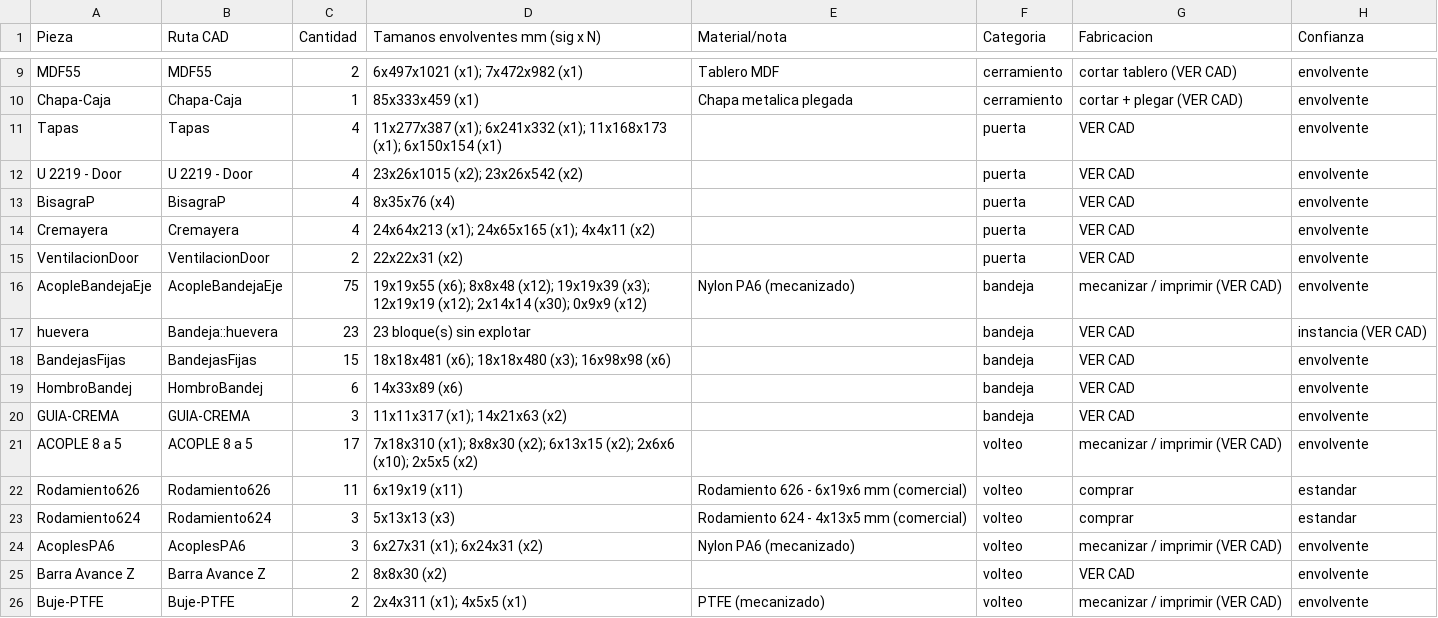
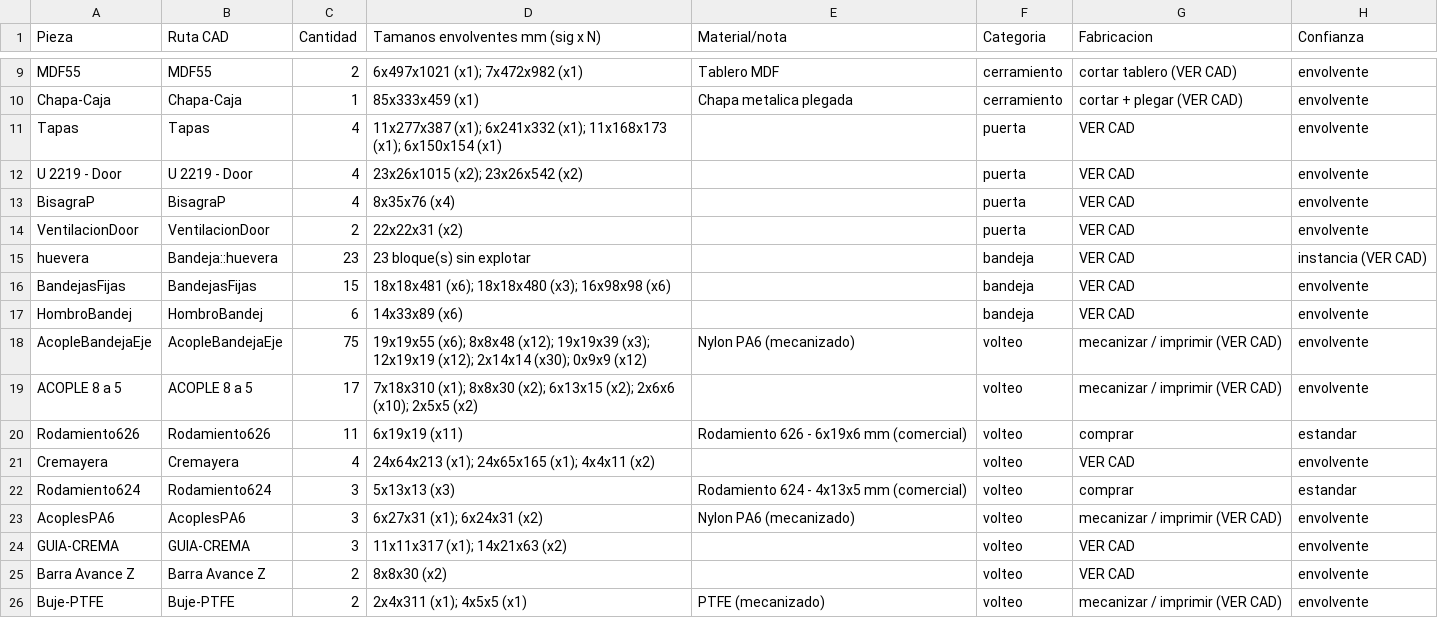
Before and after one commit to Pablomonte/Incubadora-Monitoreo, a CSV file: Rediseno/cad/inventario.csv, drawn as a sheet; only a part is shown, gaps mark what is left out.

Commit message:
fix(libreincu-150): volteo polea+cremallera, reclasificacion CAD y limpieza de meta-documentacion

```diff
--- a/Rediseno/cad/inventario.csv
+++ b/Rediseno/cad/inventario.csv
@@ -13,5 +13,3 @@ U 2219 - Door,U 2219 - Door,4,23x26x1015 (x2); 23x26x542 (x2),,puerta,VER CAD,en
 BisagraP,BisagraP,4,8x35x76 (x4),,puerta,VER CAD,envolvente
-Cremayera,Cremayera,4,24x64x213 (x1); 24x65x165 (x1); 4x4x11 (x2),,puerta,VER CAD,envolvente
 VentilacionDoor,VentilacionDoor,2,22x22x31 (x2),,puerta,VER CAD,envolvente
-AcopleBandejaEje,AcopleBandejaEje,75,19x19x55 (x6); 8x8x48 (x12); 19x19x39 (x3); 12x19x19 (x12); 2x14x14 (x30); 0x9x9 (x12),Nylon PA6 (mecanizado),bandeja,mecanizar / imprimir (VER CAD),envolvente
 huevera,Bandeja::huevera,23,23 bloque(s) sin explotar,,bandeja,VER CAD,instancia (VER CAD)
@@ -19,7 +17,9 @@ BandejasFijas,BandejasFijas,15,18x18x481 (x6); 18x18x480 (x3); 16x98x98 (x6),,ba
 HombroBandej,HombroBandej,6,14x33x89 (x6),,bandeja,VER CAD,envolvente
-GUIA-CREMA,GUIA-CREMA,3,11x11x317 (x1); 14x21x63 (x2),,bandeja,VER CAD,envolvente
+AcopleBandejaEje,AcopleBandejaEje,75,19x19x55 (x6); 8x8x48 (x12); 19x19x39 (x3); 12x19x19 (x12); 2x14x14 (x30); 0x9x9 (x12),Nylon PA6 (mecanizado),volteo,mecanizar / imprimir (VER CAD),envolvente
 ACOPLE 8 a 5,ACOPLE 8 a 5,17,7x18x310 (x1); 8x8x30 (x2); 6x13x15 (x2); 2x6x6 (x10); 2x5x5 (x2),,volteo,mecanizar / imprimir (VER CAD),envolvente
 Rodamiento626,Rodamiento626,11,6x19x19 (x11),Rodamiento 626 - 6x19x6 mm (comercial),volteo,comprar,estandar
+Cremayera,Cremayera,4,24x64x213 (x1); 24x65x165 (x1); 4x4x11 (x2),,volteo,VER CAD,envolvente
 Rodamiento624,Rodamiento624,3,5x13x13 (x3),Rodamiento 624 - 4x13x5 mm (comercial),volteo,comprar,estandar
 AcoplesPA6,AcoplesPA6,3,6x27x31 (x1); 6x24x31 (x2),Nylon PA6 (mecanizado),volteo,mecanizar / imprimir (VER CAD),envolvente
+GUIA-CREMA,GUIA-CREMA,3,11x11x317 (x1); 14x21x63 (x2),,volteo,VER CAD,envolvente
 Barra Avance Z,Barra Avance Z,2,8x8x30 (x2),,volteo,VER CAD,envolvente
```
Also changed, not shown: 4 other files.
